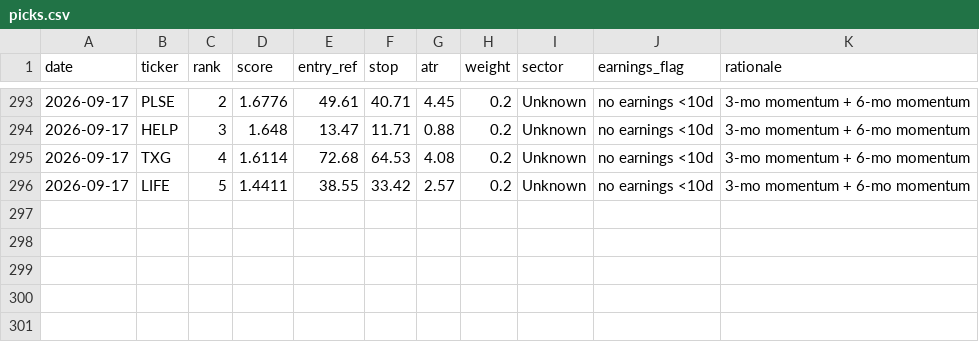
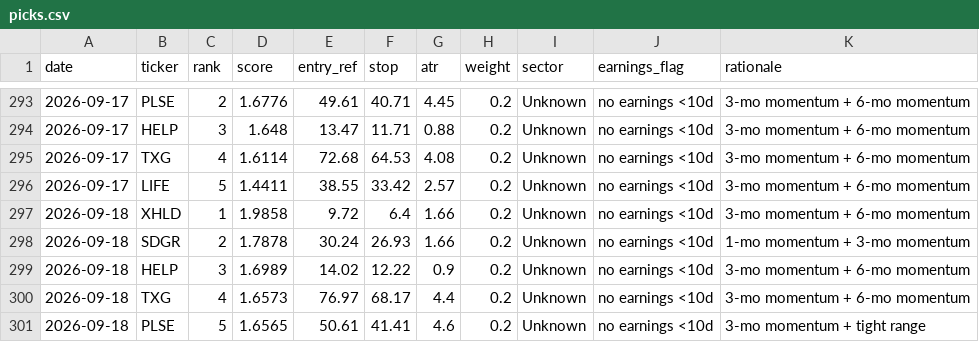
Before and after one commit to EeroP7/1, a CSV file: output_data/picks.csv, drawn as a sheet; only a part is shown, gaps mark what is left out.

Commit message:
journal: daily picks 2026-09-18

```diff
--- a/output_data/picks.csv
+++ b/output_data/picks.csv
@@ -296 +296,6 @@ date,ticker,rank,score,entry_ref,stop,atr,weight,sector,earnings_flag,rationale
 2026-09-17,LIFE,5,1.4411,38.55,33.42,2.57,0.2,Unknown,no earnings <10d,3-mo momentum + 6-mo momentum
+2026-09-18,XHLD,1,1.9858,9.72,6.4,1.66,0.2,Unknown,no earnings <10d,3-mo momentum + 6-mo momentum
+2026-09-18,SDGR,2,1.7878,30.24,26.93,1.66,0.2,Unknown,no earnings <10d,1-mo momentum + 3-mo momentum
+2026-09-18,HELP,3,1.6989,14.02,12.22,0.9,0.2,Unknown,no earnings <10d,3-mo momentum + 6-mo momentum
+2026-09-18,TXG,4,1.6573,76.97,68.17,4.4,0.2,Unknown,no earnings <10d,3-mo momentum + 6-mo momentum
+2026-09-18,PLSE,5,1.6565,50.61,41.41,4.6,0.2,Unknown,no earnings <10d,3-mo momentum + tight range
```
Also changed, not shown: output_data/journal.csv.
